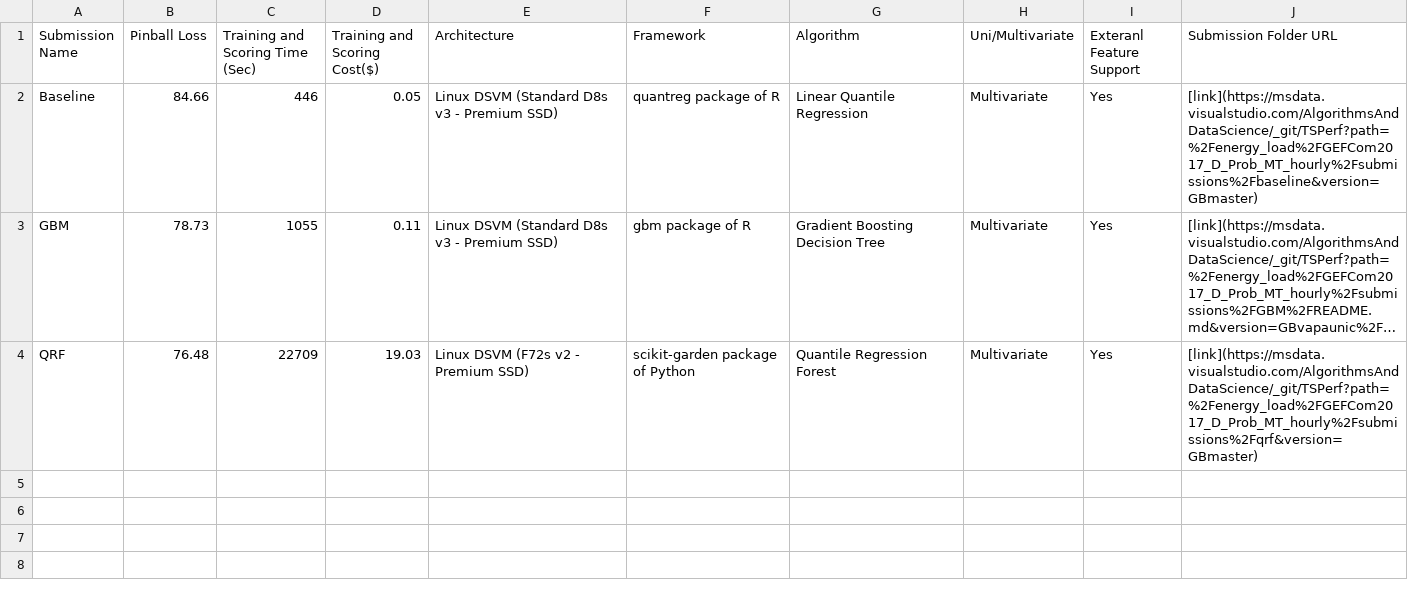
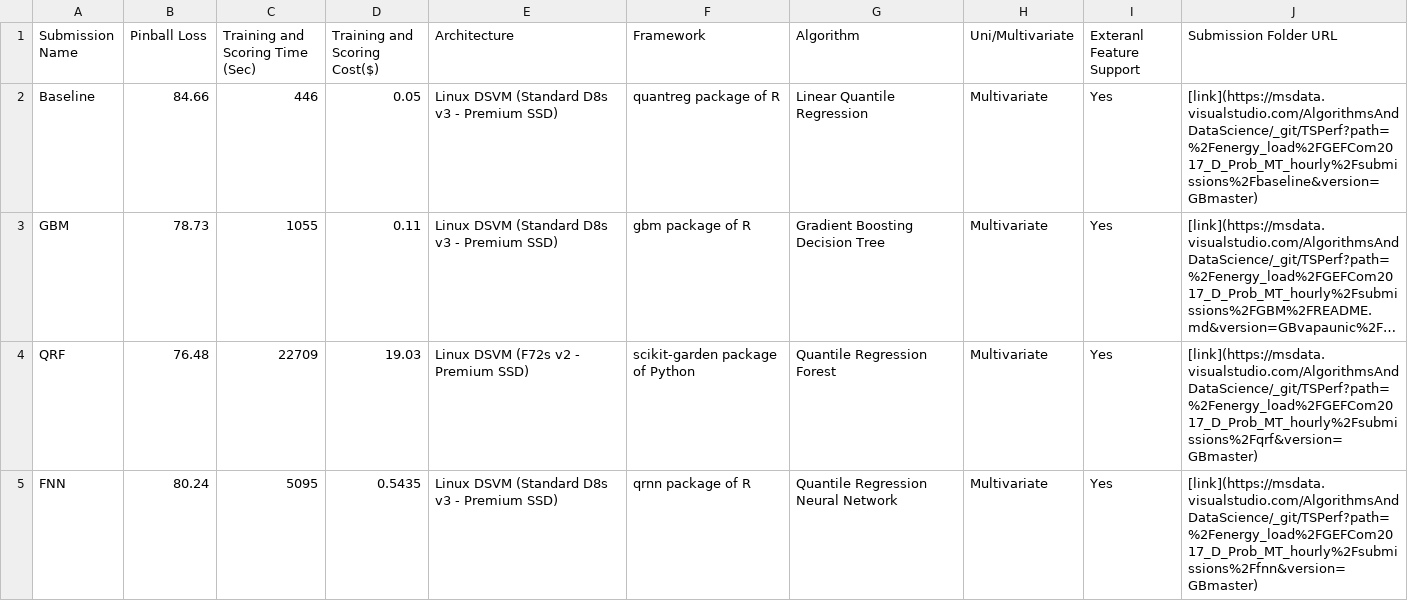
Before and after one commit to sdonohoo/forecasting, a CSV file: common/TSPerfBoard-Energy.csv, drawn as a sheet; long unchanged cells end in …; the diff names each change by its address in the sheet, - before the commit and + after, or states it on an @@ line.

```diff
--- a/common/TSPerfBoard-Energy.csv
+++ b/common/TSPerfBoard-Energy.csv
+row 5: FNN | 80.24 | 5095 | 0.5435 | Linux DSVM (Standard D8s v3 - Premium SSD) | qrnn package of R | Quantile Regression Neural Network | Multivariate | Yes | [link](https://msdata.visualstudio.com/AlgorithmsAndDataScience/_git/TSPerf?path=%2Fenergy_load%2FGEFCom2017_D_Prob_MT_hourly%2Fsubmissions%2Ffnn&version=GBmaster)
```
Also changed, not shown: common/TSPerfBoard-Retail.csv, 3 other files.
